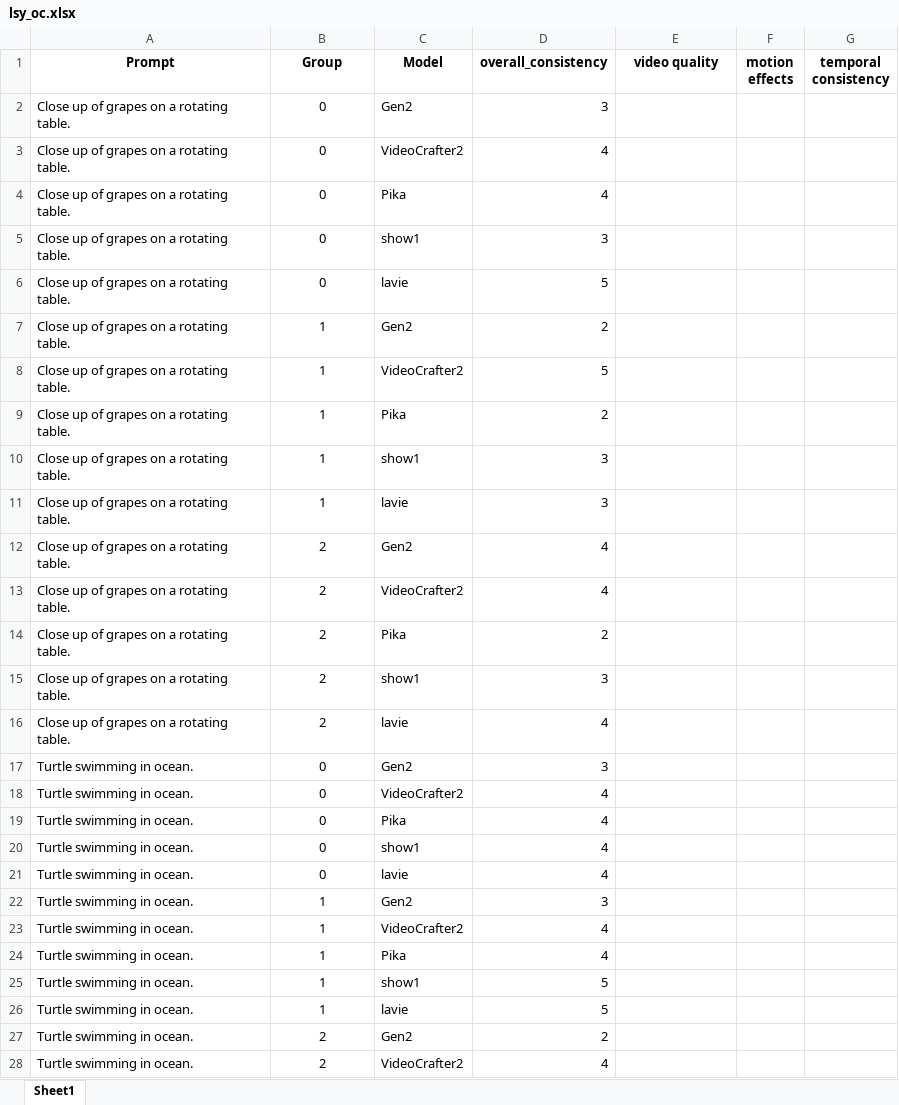
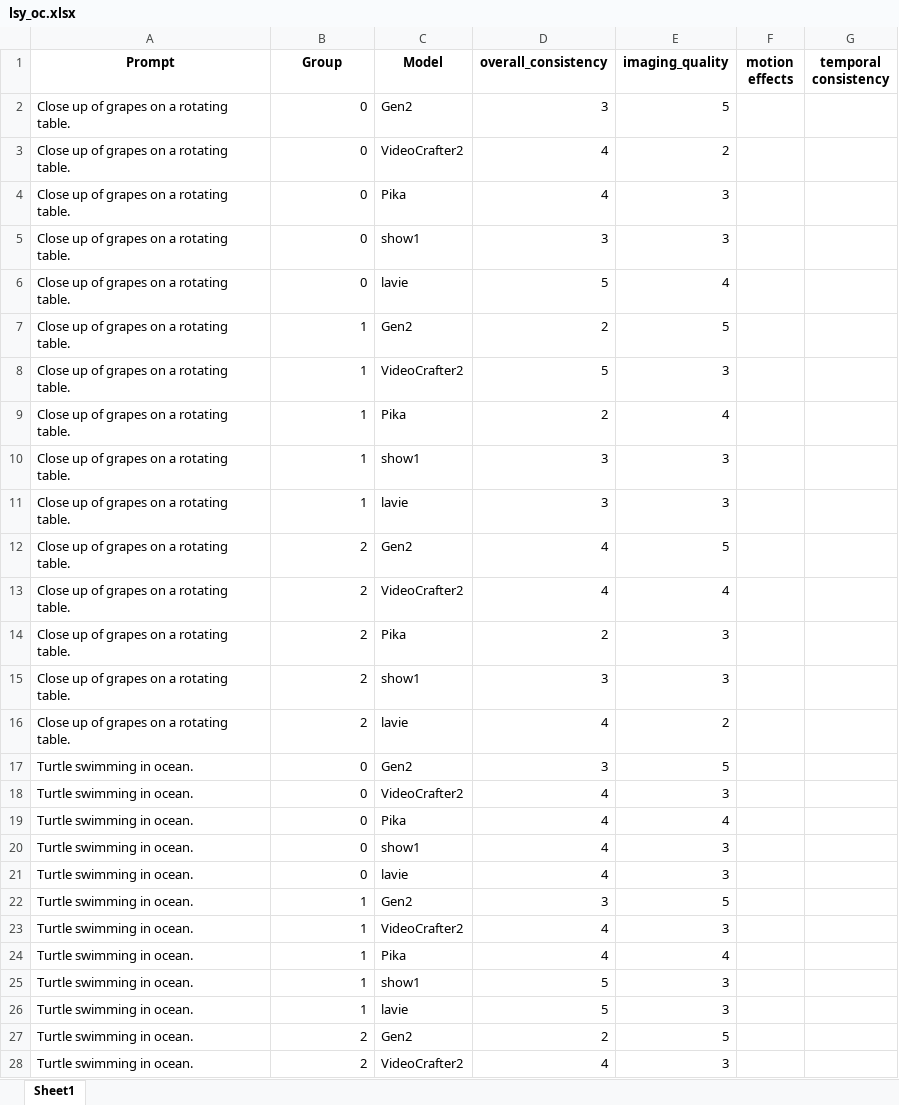
Before and after one commit to Chenzhou2344/HighlyHumanLikeVEB, an Excel workbook: Human_anno/humananno_res/lsy_oc.xlsx, sheet Sheet1, drawn as a sheet; only a part is shown; values as stored, in another font and other column widths than the file's, no borders; the diff covers the shown part only; the diff names each change by its address in the sheet, - before the commit and + after, or states it on an @@ line.

Commit message:
updt imaging aesthetic

```diff
--- a/Human_anno/humananno_res/lsy_oc.xlsx (sheet Sheet1)
+++ b/Human_anno/humananno_res/lsy_oc.xlsx (sheet Sheet1)
-E1: video quality
+E1: imaging_quality
-B2:B28 alignment: center
+B2:B28 alignment: right
-E2 (imaging_quality): (empty)
+E2 (imaging_quality): 5
-E3 (imaging_quality): (empty)
+E3 (imaging_quality): 2
-E4:E5 (imaging_quality): (empty)
+E4:E5 (imaging_quality): 3
-E6 (imaging_quality): (empty)
+E6 (imaging_quality): 4
-E7 (imaging_quality): (empty)
+E7 (imaging_quality): 5
-E8 (imaging_quality): (empty)
+E8 (imaging_quality): 3
-E9 (imaging_quality): (empty)
+E9 (imaging_quality): 4
-E10:E11 (imaging_quality): (empty)
+E10:E11 (imaging_quality): 3
-E12 (imaging_quality): (empty)
+E12 (imaging_quality): 5
-E13 (imaging_quality): (empty)
+E13 (imaging_quality): 4
-E14:E15 (imaging_quality): (empty)
+E14:E15 (imaging_quality): 3
-E16 (imaging_quality): (empty)
+E16 (imaging_quality): 2
-E17 (imaging_quality): (empty)
+E17 (imaging_quality): 5
-E18 (imaging_quality): (empty)
+E18 (imaging_quality): 3
-E19 (imaging_quality): (empty)
+E19 (imaging_quality): 4
-E20:E21 (imaging_quality): (empty)
+E20:E21 (imaging_quality): 3
-E22 (imaging_quality): (empty)
+E22 (imaging_quality): 5
-E23 (imaging_quality): (empty)
+E23 (imaging_quality): 3
-E24 (imaging_quality): (empty)
+E24 (imaging_quality): 4
-E25:E26 (imaging_quality): (empty)
+E25:E26 (imaging_quality): 3
-E27 (imaging_quality): (empty)
+E27 (imaging_quality): 5
-E28 (imaging_quality): (empty)
+E28 (imaging_quality): 3
```
Also changed, not shown: 1352 edited cells and cell formats elsewhere in this sheet, formulas that keep their value, 7 other files.
